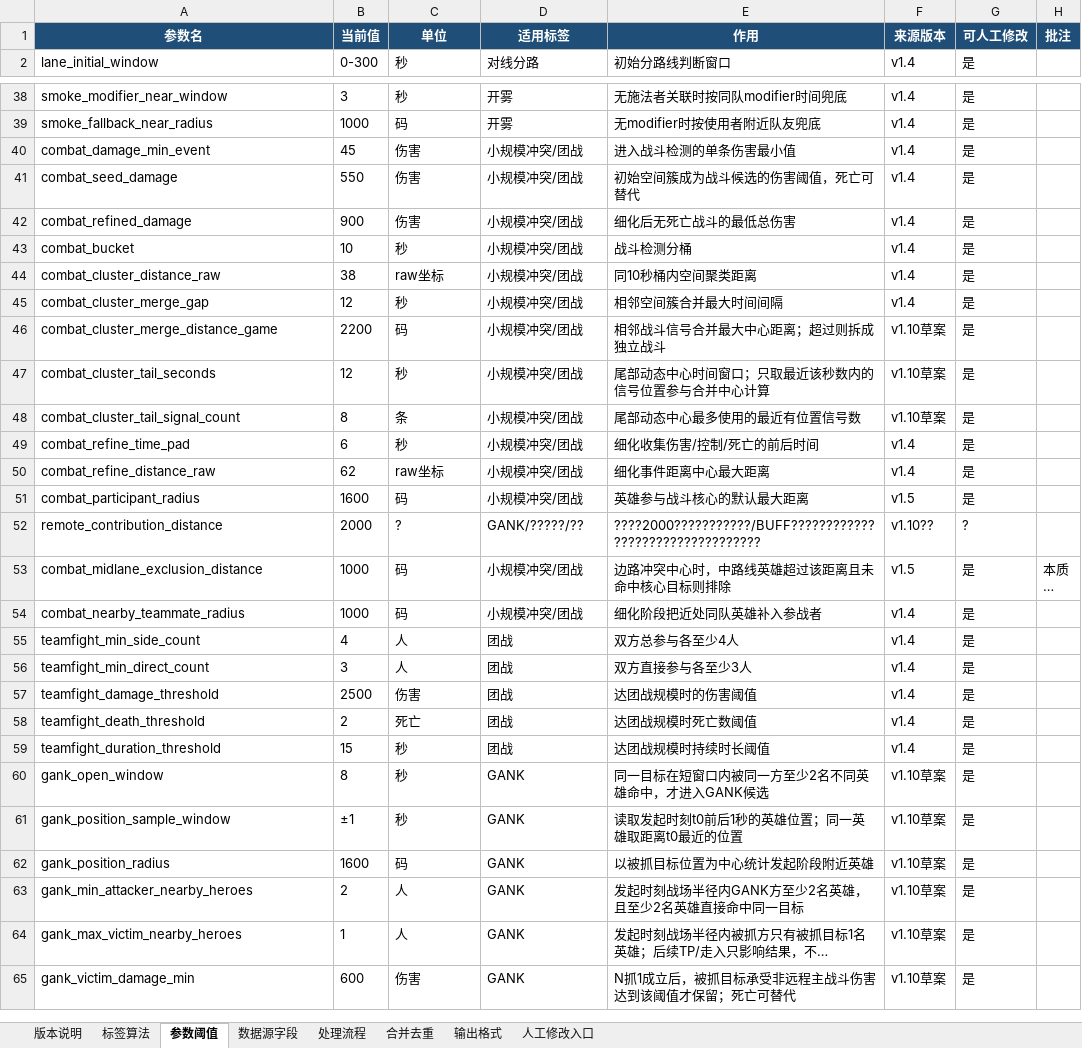
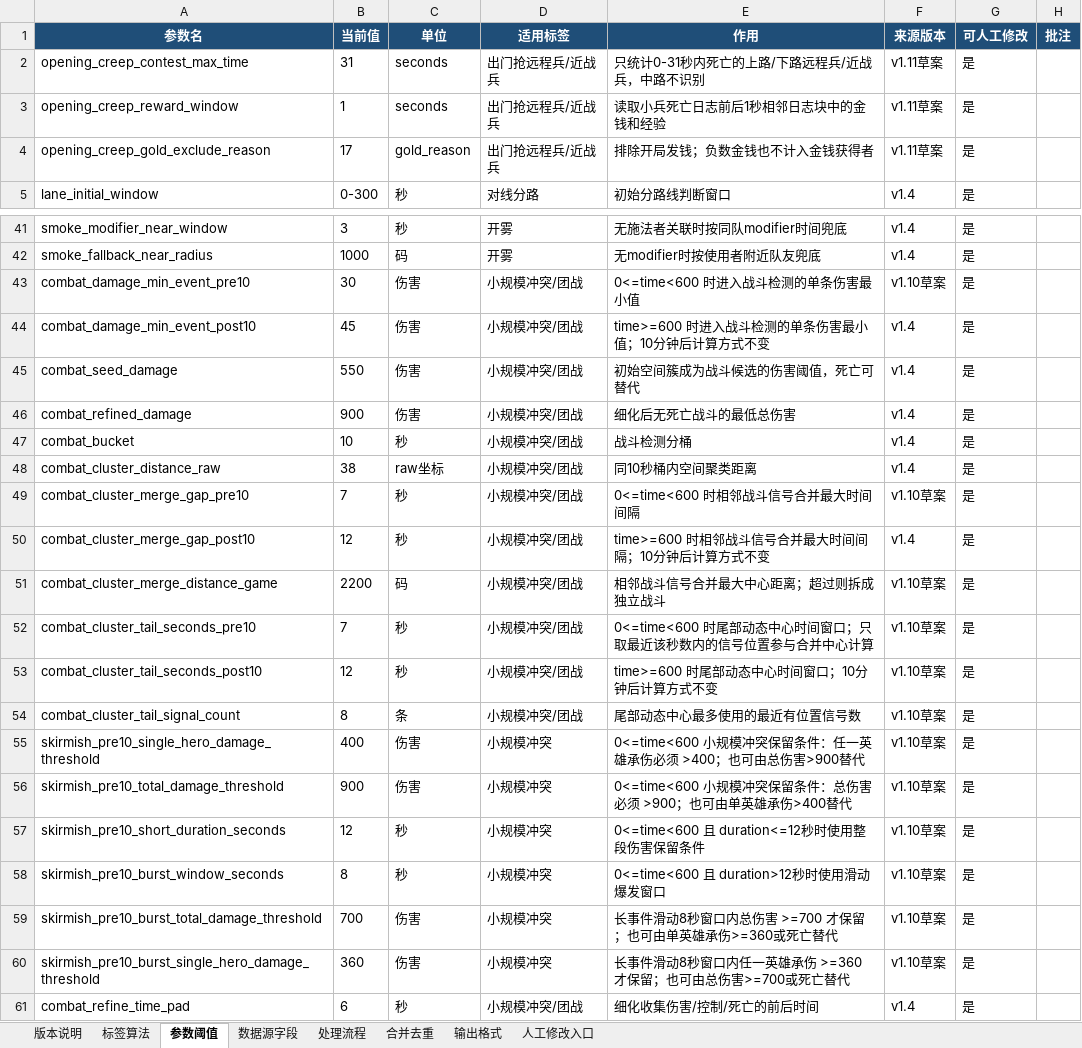
Before and after one commit to 1043829643/zhanshushijian, an Excel workbook: outputs/dota2_tactical_event_recognition_algorithms_v1.9_20260609.xlsx, sheet 参数阈值, drawn as a sheet; only a part is shown, gaps mark what is left out; the shorter side is filled out with more unchanged rows; long unchanged cells end in …; values as stored, in another font and other column widths than the file's, no borders; addresses are those after the commit; the diff covers the shown part only; the diff names each change by its address in the sheet, - before the commit and + after, or states it on an @@ line.

Commit message:
Expand tactical event detection rules

```diff
--- a/outputs/dota2_tactical_event_recognition_algorithms_v1.9_20260609.xlsx (sheet 参数阈值)
+++ b/outputs/dota2_tactical_event_recognition_algorithms_v1.9_20260609.xlsx (sheet 参数阈值)
+row 2: opening_creep_contest_max_time | 31 | seconds | 出门抢远程兵/近战兵 | 只统计0-31秒内死亡的上路/下路远程兵/近战兵，中路不识别 | v1.11草案 | 是
+row 3: opening_creep_reward_window | 1 | seconds | 出门抢远程兵/近战兵 | 读取小兵死亡日志前后1秒相邻日志块中的金钱和经验 | v1.11草案 | 是
+row 4: opening_creep_gold_exclude_reason | 17 | gold_reason | 出门抢远程兵/近战兵 | 排除开局发钱；负数金钱也不计入金钱获得者 | v1.11草案 | 是
+row 43: combat_damage_min_event_pre10 | 30 | 伤害 | 小规模冲突/团战 | 0<=time<600 时进入战斗检测的单条伤害最小值 | v1.10草案 | 是
-A44 (参数名): combat_damage_min_event
+A44 (参数名): combat_damage_min_event_post10
-E44 (作用): 进入战斗检测的单条伤害最小值
+E44 (作用): time>=600 时进入战斗检测的单条伤害最小值；10分钟后计算方式不变
+row 49: combat_cluster_merge_gap_pre10 | 7 | 秒 | 小规模冲突/团战 | 0<=time<600 时相邻战斗信号合并最大时间间隔 | v1.10草案 | 是
-A50 (参数名): combat_cluster_merge_gap
+A50 (参数名): combat_cluster_merge_gap_post10
-E50 (作用): 相邻空间簇合并最大时间间隔
+E50 (作用): time>=600 时相邻战斗信号合并最大时间间隔；10分钟后计算方式不变
+row 52: combat_cluster_tail_seconds_pre10 | 7 | 秒 | 小规模冲突/团战 | 0<=time<600 时尾部动态中心时间窗口；只取最近该秒数内的信号位置参与合并中心计算 | v1.10草案 | 是
-A53 (参数名): combat_cluster_tail_seconds
+A53 (参数名): combat_cluster_tail_seconds_post10
-E53 (作用): 尾部动态中心时间窗口；只取最近该秒数内的信号位置参与合并中心计算
+E53 (作用): time>=600 时尾部动态中心时间窗口；10分钟后计算方式不变
+row 55: skirmish_pre10_single_hero_damage_threshold | 400 | 伤害 | 小规模冲突 | 0<=time<600 小规模冲突保留条件：任一英雄承伤必须 >400；也可由总伤害>900替代 | v1.10草案 | 是
+row 56: skirmish_pre10_total_damage_threshold | 900 | 伤害 | 小规模冲突 | 0<=time<600 小规模冲突保留条件：总伤害必须 >900；也可由单英雄承伤>400替代 | v1.10草案 | 是
+row 57: skirmish_pre10_short_duration_seconds | 12 | 秒 | 小规模冲突 | 0<=time<600 且 duration<=12秒时使用整段伤害保留条件 | v1.10草案 | 是
+row 58: skirmish_pre10_burst_window_seconds | 8 | 秒 | 小规模冲突 | 0<=time<600 且 duration>12秒时使用滑动爆发窗口 | v1.10草案 | 是
+row 59: skirmish_pre10_burst_total_damage_threshold | 700 | 伤害 | 小规模冲突 | 长事件滑动8秒窗口内总伤害 >=700 才保留；也可由单英雄承伤>=360或死亡替代 | v1.10草案 | 是
+row 60: skirmish_pre10_burst_single_hero_damage_threshold | 360 | 伤害 | 小规模冲突 | 长事件滑动8秒窗口内任一英雄承伤 >=360 才保留；也可由总伤害>=700或死亡替代 | v1.10草案 | 是
```
Also changed, not shown: 7 edited cells elsewhere in this sheet, sheet 标签算法, sheet 合并去重, sheet 处理流程, sheet 版本说明, definitions/dota2_tactical_event_definitions_v1.9_20260609.xlsx, 11 other files.
